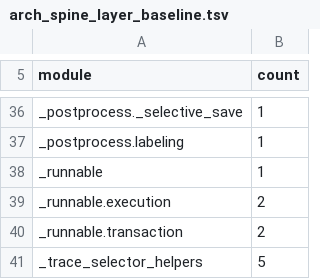
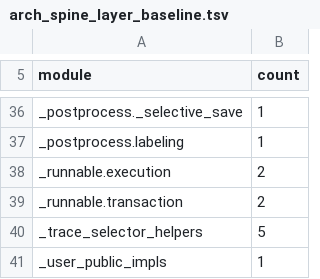
Before and after one commit to johnmarktaylor91/torchlens, a TSV file: scripts/checks/arch_spine_layer_baseline.tsv, drawn as a sheet; only a part is shown, gaps mark what is left out; the shorter side is filled out with more unchanged rows; the diff names each change by its address in the sheet, - before the commit and + after, or states it on an @@ line.

Commit message:
refactor(runnable): type-only import of FunctionRegistryKey in the runnable vocabulary
FunctionRegistryKey is used only in two dataclass field annotations of
torchlens/_runnable/__init__.py and postponed annotations are on, so the
import moves under TYPE_CHECKING. The vocabulary module loses its one
eager upward import and leaves the import cycle: tools/layering/graph.py
measures largest_scc 514 before and 512 after (in-function internal
imports unchanged at 2741). The _runnable row of the layer baseline burns
down from 1 to 0 and is deleted; baselines.json largest_scc is lowered to
the measured 512.

```diff
--- a/scripts/checks/arch_spine_layer_baseline.tsv
+++ b/scripts/checks/arch_spine_layer_baseline.tsv
-row 38: _runnable | 1
```
Also changed, not shown: 2 other files.
